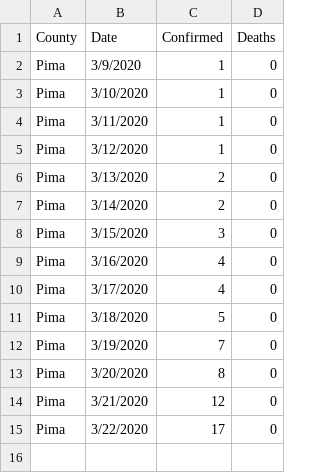
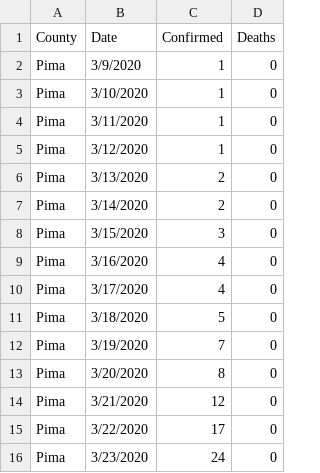
Before and after one commit to SkyIslandsMath/semester-2, a CSV file: data/pima_covid19.csv, drawn as a sheet; the diff names each change by its address in the sheet, - before the commit and + after, or states it on an @@ line.

Commit message:
Update pima_covid19.csv

```diff
--- a/data/pima_covid19.csv
+++ b/data/pima_covid19.csv
+row 16: Pima | 3/23/2020 | 24 | 0
```
